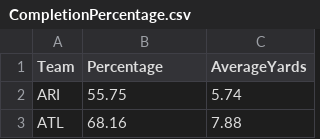
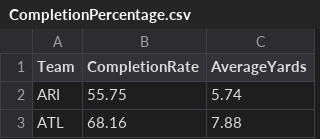
Before and after one commit to stat231-f20/Blog-ESPN, a CSV file: CompletionPercentage.csv, drawn as a sheet; only a part is shown.

```diff
--- a/CompletionPercentage.csv
+++ b/CompletionPercentage.csv
@@ -1,2 +1,2 @@
-Team,Percentage,AverageYards
+Team,CompletionRate,AverageYards
 ARI,55.75,5.74
```
Also changed, not shown: plot2finished.csv, 1 other file.
